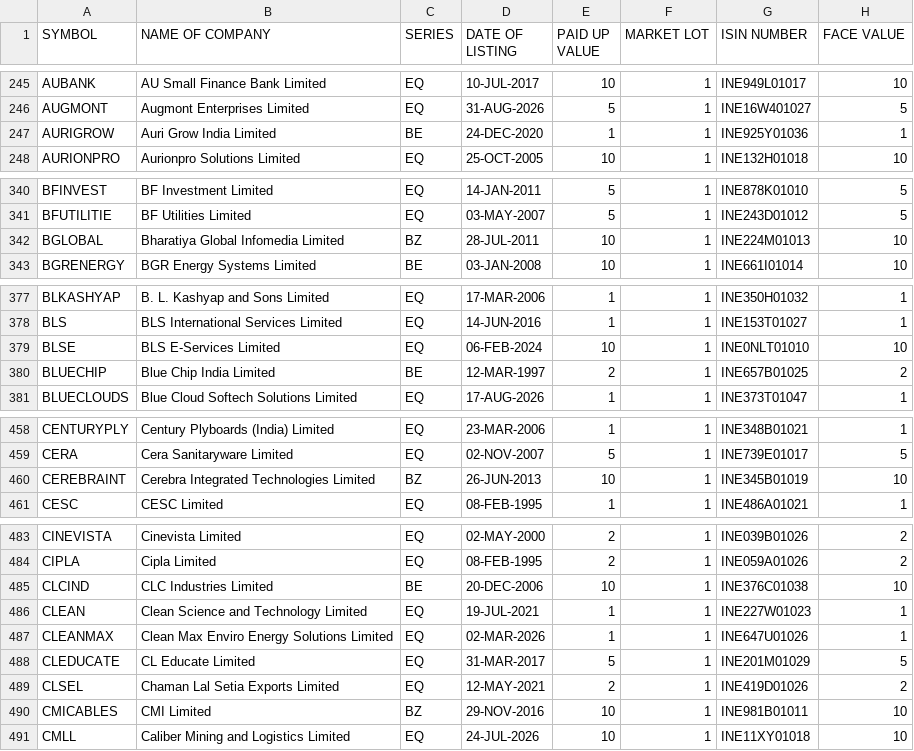
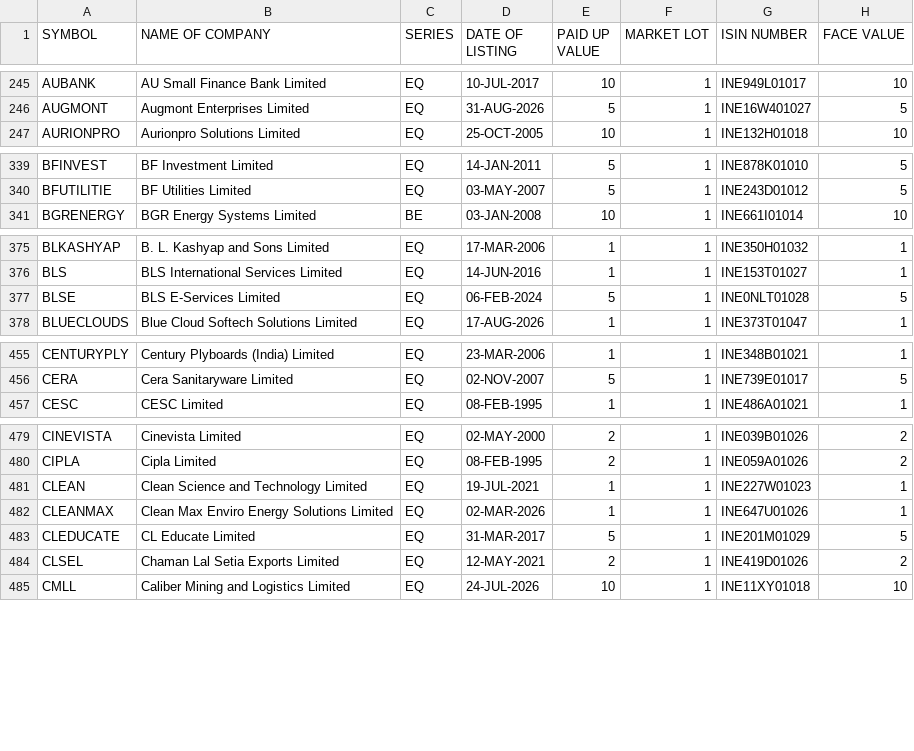
Before and after one commit to udhayaka86/nse-stock-intelligence, a CSV file: data/nse_equity.csv, drawn as a sheet; only a part is shown, gaps mark what is left out; the diff covers the shown part only.

```diff
--- a/data/nse_equity.csv
+++ b/data/nse_equity.csv
@@ -246,3 +246,2 @@ AUBANK,AU Small Finance Bank Limited,EQ,10-JUL-2017,10,1,INE949L01017,10
 AUGMONT,Augmont Enterprises Limited,EQ,31-AUG-2026,5,1,INE16W401027,5
-AURIGROW,Auri Grow India Limited,BE,24-DEC-2020,1,1,INE925Y01036,1
 AURIONPRO,Aurionpro Solutions Limited,EQ,25-OCT-2005,10,1,INE132H01018,10
@@ -341,3 +340,2 @@ BFINVEST,BF Investment Limited,EQ,14-JAN-2011,5,1,INE878K01010,5
 BFUTILITIE,BF Utilities Limited,EQ,03-MAY-2007,5,1,INE243D01012,5
-BGLOBAL,Bharatiya Global Infomedia Limited,BZ,28-JUL-2011,10,1,INE224M01013,10
 BGRENERGY,BGR Energy Systems Limited,BE,03-JAN-2008,10,1,INE661I01014,10
@@ -378,4 +376,3 @@ BLKASHYAP,B. L. Kashyap and Sons Limited,EQ,17-MAR-2006,1,1,INE350H01032,1
 BLS,BLS International Services Limited,EQ,14-JUN-2016,1,1,INE153T01027,1
-BLSE,BLS E-Services Limited,EQ,06-FEB-2024,10,1,INE0NLT01010,10
-BLUECHIP,Blue Chip India Limited,BE,12-MAR-1997,2,1,INE657B01025,2
+BLSE,BLS E-Services Limited,EQ,06-FEB-2024,5,1,INE0NLT01028,5
 BLUECLOUDS,Blue Cloud Softech Solutions Limited,EQ,17-AUG-2026,1,1,INE373T01047,1
@@ -459,3 +456,2 @@ CENTURYPLY,Century Plyboards (India) Limited,EQ,23-MAR-2006,1,1,INE348B01021,1
 CERA,Cera Sanitaryware Limited,EQ,02-NOV-2007,5,1,INE739E01017,5
-CEREBRAINT,Cerebra Integrated Technologies Limited,BZ,26-JUN-2013,10,1,INE345B01019,10
 CESC,CESC Limited,EQ,08-FEB-1995,1,1,INE486A01021,1
@@ -484,3 +480,2 @@ CINEVISTA,Cinevista Limited,EQ,02-MAY-2000,2,1,INE039B01026,2
 CIPLA,Cipla Limited,EQ,08-FEB-1995,2,1,INE059A01026,2
-CLCIND,CLC Industries Limited,BE,20-DEC-2006,10,1,INE376C01038,10
 CLEAN,Clean Science and Technology Limited,EQ,19-JUL-2021,1,1,INE227W01023,1
@@ -489,3 +484,2 @@ CLEDUCATE,CL Educate Limited,EQ,31-MAR-2017,5,1,INE201M01029,5
 CLSEL,Chaman Lal Setia Exports Limited,EQ,12-MAY-2021,2,1,INE419D01026,2
-CMICABLES,CMI Limited,BZ,29-NOV-2016,10,1,INE981B01011,10
 CMLL,Caliber Mining and Logistics Limited,EQ,24-JUL-2026,10,1,INE11XY01018,10
```
Also changed, not shown: 2 added rows, 11 removed rows and 5 edited cells elsewhere in this file.
